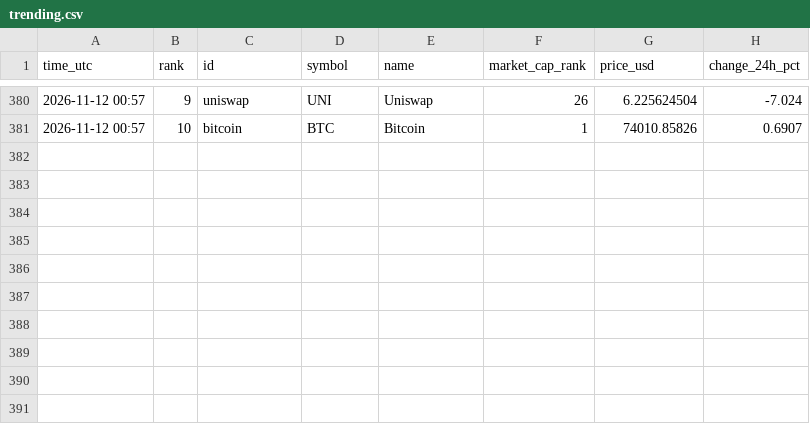
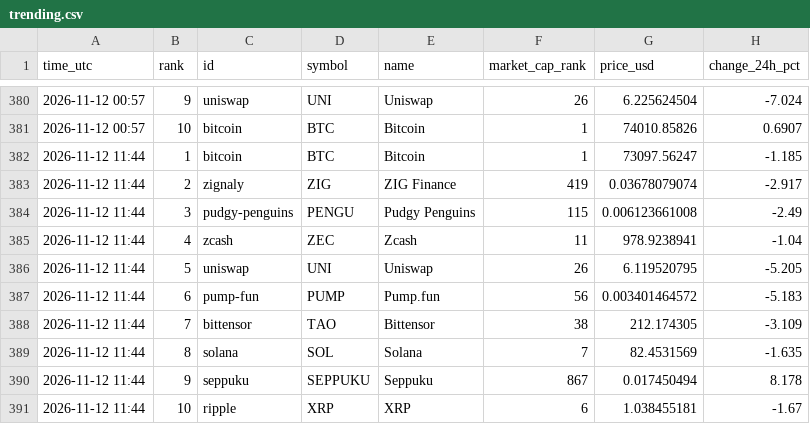
Before and after one commit to FlameSovereign/Cryptocurrency, a CSV file: data/trending.csv, drawn as a sheet; only a part is shown, gaps mark what is left out; the diff names each change by its address in the sheet, - before the commit and + after, or states it on an @@ line.

```diff
--- a/data/trending.csv
+++ b/data/trending.csv
+row 382: 2026-11-12 11:44 | 1 | bitcoin | BTC | Bitcoin | 1 | 73097.56247 | -1.185
+row 383: 2026-11-12 11:44 | 2 | zignaly | ZIG | ZIG Finance | 419 | 0.03678079074 | -2.917
+row 384: 2026-11-12 11:44 | 3 | pudgy-penguins | PENGU | Pudgy Penguins | 115 | 0.006123661008 | -2.49
+row 385: 2026-11-12 11:44 | 4 | zcash | ZEC | Zcash | 11 | 978.9238941 | -1.04
+row 386: 2026-11-12 11:44 | 5 | uniswap | UNI | Uniswap | 26 | 6.119520795 | -5.205
+row 387: 2026-11-12 11:44 | 6 | pump-fun | PUMP | Pump.fun | 56 | 0.003401464572 | -5.183
+row 388: 2026-11-12 11:44 | 7 | bittensor | TAO | Bittensor | 38 | 212.174305 | -3.109
+row 389: 2026-11-12 11:44 | 8 | solana | SOL | Solana | 7 | 82.4531569 | -1.635
+row 390: 2026-11-12 11:44 | 9 | seppuku | SEPPUKU | Seppuku | 867 | 0.017450494 | 8.178
+row 391: 2026-11-12 11:44 | 10 | ripple | XRP | XRP | 6 | 1.038455181 | -1.67
```
Also changed, not shown: data/gate_movers.csv, data/stock_tokens.csv.
